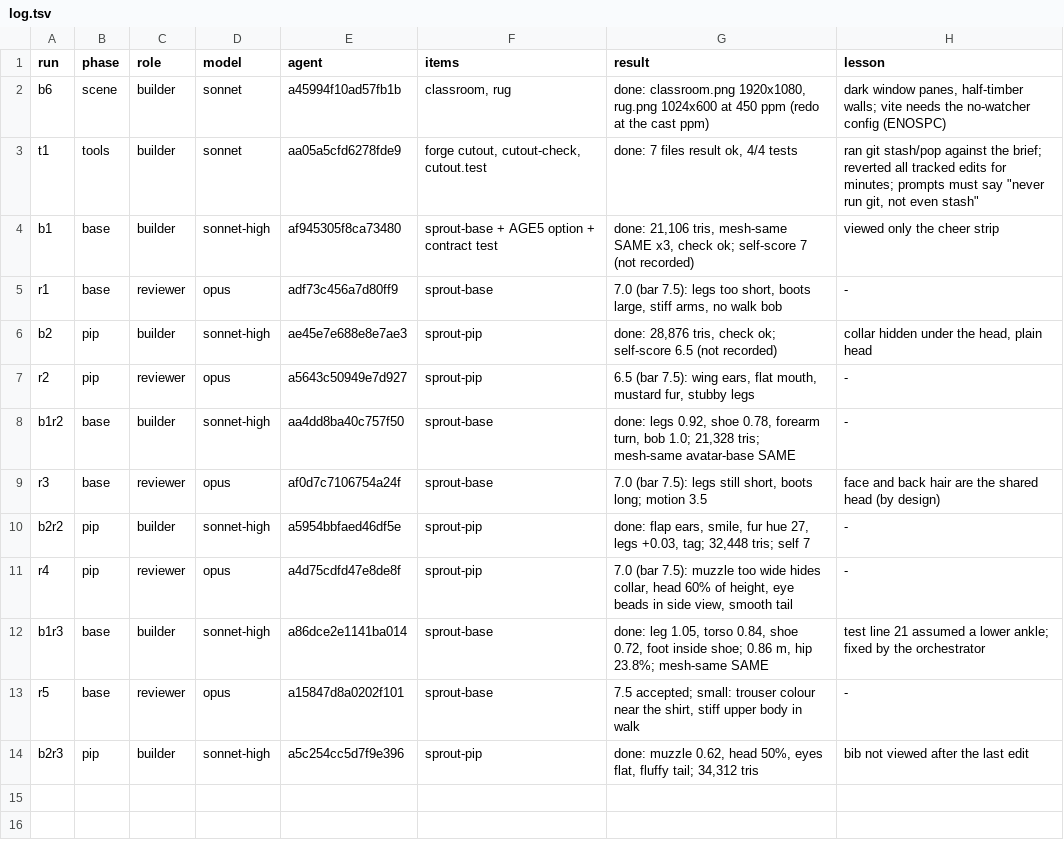
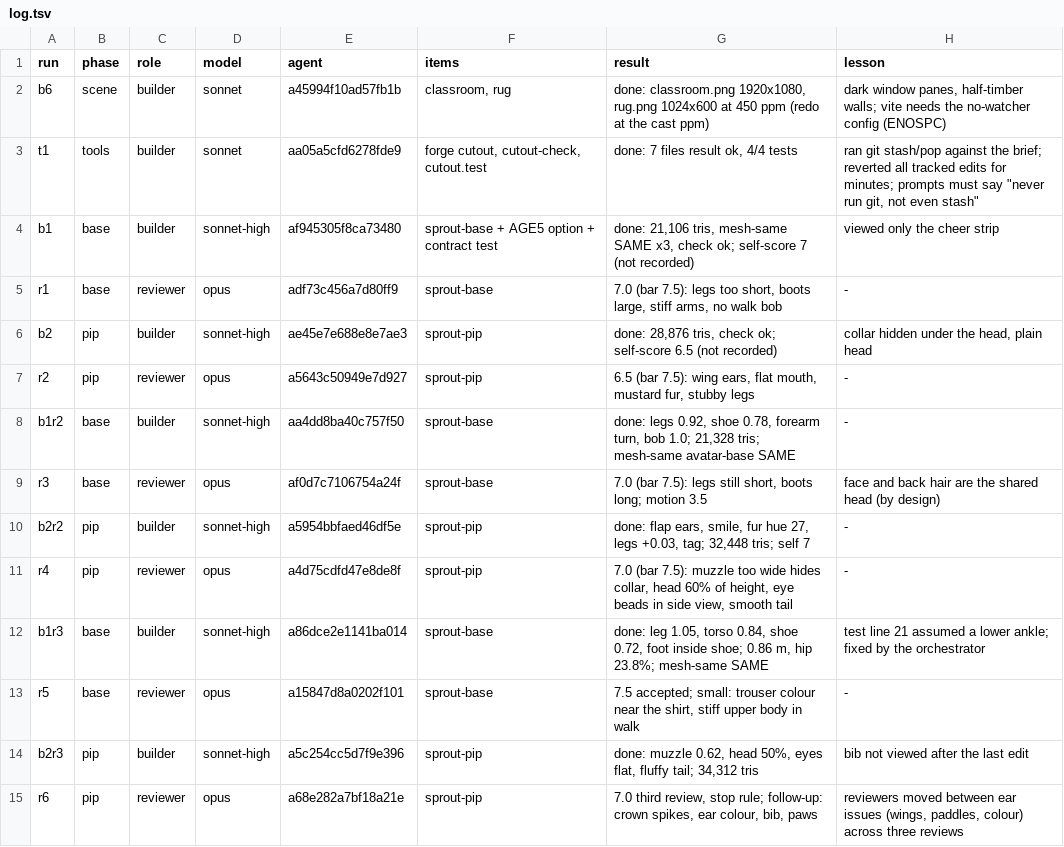
Before and after one commit to bodangren/advantage-forge, a TSV file: bench/sonnet/sprouts/log.tsv, drawn as a sheet; the diff names each change by its address in the sheet, - before the commit and + after, or states it on an @@ line.

```diff
--- a/bench/sonnet/sprouts/log.tsv
+++ b/bench/sonnet/sprouts/log.tsv
+row 15: r6 | pip | reviewer | opus | a68e282a7bf18a21e | sprout-pip | 7.0 third review, stop rule; follow-up: crown spikes, ear colour, bib, paws | reviewers moved between ear issues (wings, paddles, colour) across three reviews
```
Also changed, not shown: 3 other files.
